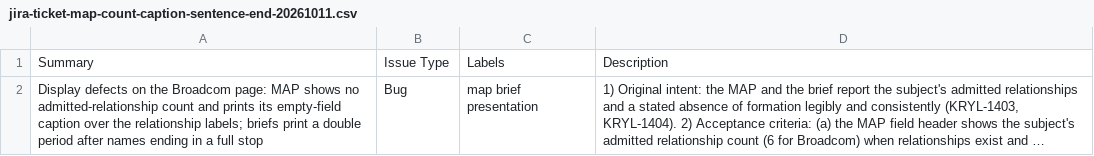
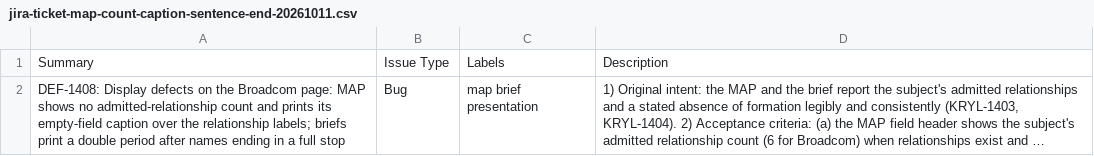
Before and after one commit to ccmailme1-lang/krylo, a CSV file: specs/jira-ticket-map-count-caption-sentence-end-20261011.csv, drawn as a sheet; long unchanged cells end in …; the diff names each change by its address in the sheet, - before the commit and + after, or states it on an @@ line.

```diff
--- a/specs/jira-ticket-map-count-caption-sentence-end-20261011.csv
+++ b/specs/jira-ticket-map-count-caption-sentence-end-20261011.csv
-A2: Display defects…
+A2: DEF-1408: Display defects…
```
